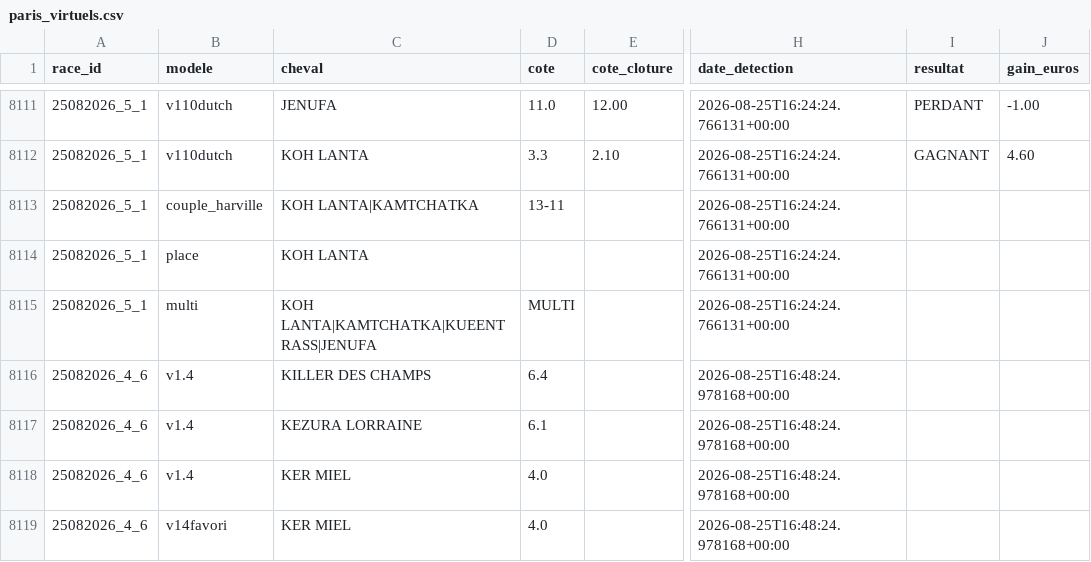
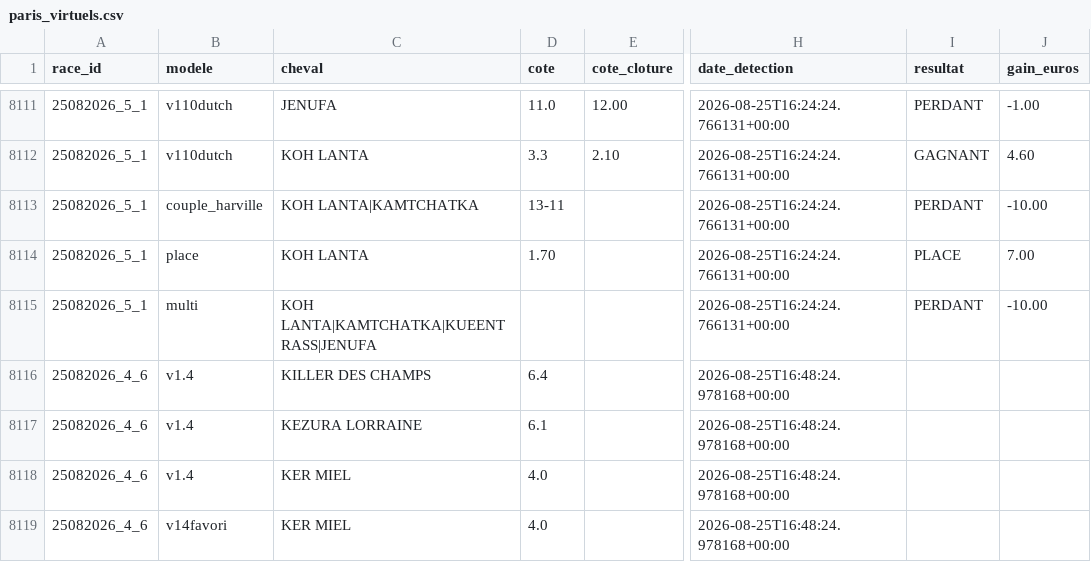
Before and after one commit to Falcon78ux/pmu-paper-trading, a CSV file: paris_virtuels.csv, drawn as a sheet; only a part is shown, gaps mark what is left out; the diff names each change by its address in the sheet, - before the commit and + after, or states it on an @@ line.

```diff
--- a/paris_virtuels.csv
+++ b/paris_virtuels.csv
-I8113 (resultat): (empty)
+I8113 (resultat): PERDANT
-J8113 (gain_euros): (empty)
+J8113 (gain_euros): -10.00
-D8114 (cote): (empty)
+D8114 (cote): 1.70
-I8114 (resultat): (empty)
+I8114 (resultat): PLACE
-J8114 (gain_euros): (empty)
+J8114 (gain_euros): 7.00
-D8115 (cote): MULTI
+D8115 (cote): (empty)
-I8115 (resultat): (empty)
+I8115 (resultat): PERDANT
-J8115 (gain_euros): (empty)
+J8115 (gain_euros): -10.00
```
Also changed, not shown: 11 other files.
